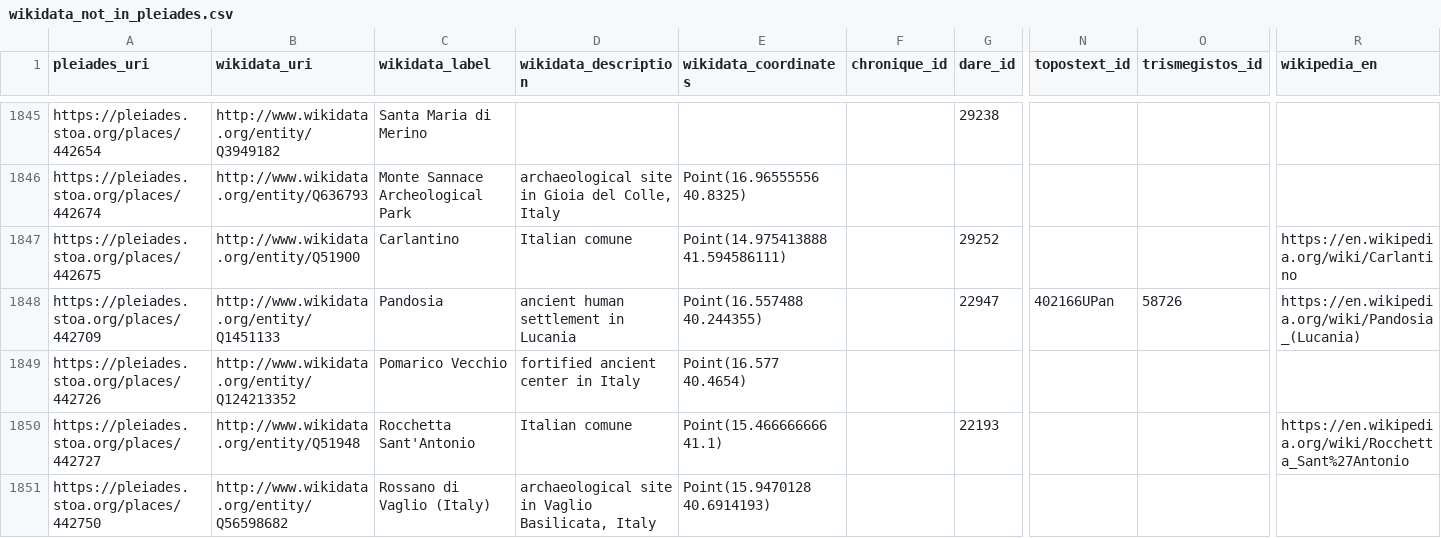
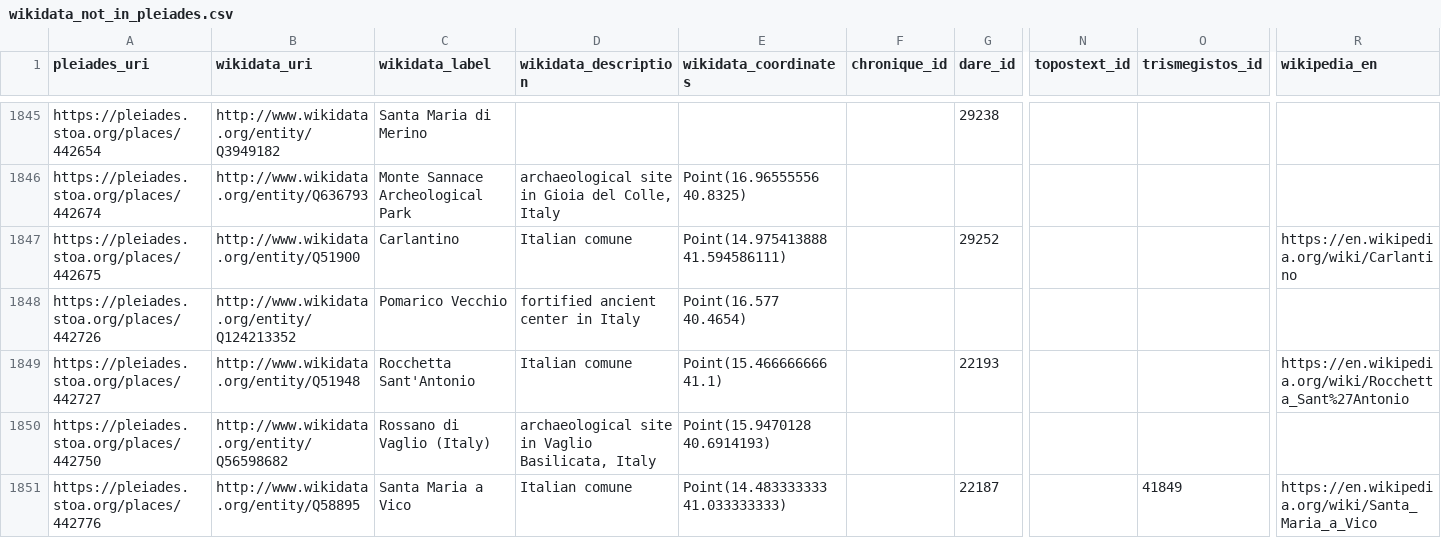
Before and after one commit to isawnyu/pleiades_wikidata, a CSV file: data/wikidata_not_in_pleiades.csv, drawn as a sheet; only a part is shown, gaps mark what is left out; the shorter side is filled out with more unchanged rows; rows hold the shown columns only; the diff covers the shown part only; the diff names each change by its address in the sheet, - before the commit and + after, or states it on an @@ line.

Commit message:
updated pleiades wikidata: 16,566 Wikidata entities include a Pleiades ID property and 10,892 Pleiades entities include a Wikidata ID property. Of these, 10,604 are mutual (bidirectional). There are: 3,856 Pleiades resources to which Wikidata links can be added after they are checked; 288 Wikidata items to which Pleiades IDs can be added after they are checked; 81 Wikidata items that each link to more than one Pleiades ID (violates the Wikidata 'single-value constraint'); and 1,837 Pleiades resources to each of which more than one Wikidata Item link (violates the Wikidata 'distinct-values constraint').

```diff
--- a/data/wikidata_not_in_pleiades.csv
+++ b/data/wikidata_not_in_pleiades.csv
-row 1848: https://pleiades.stoa.org/places/442709 | http://www.wikidata.org/entity/Q1451133 | Pandosia | ancient human settlement in Lucania | Point(16.557488 40.244355) |  | 22947 | 402166UPan | 58726 | https://en.wikipedia.org/wiki/Pandosia_(Lucania)
```
Also changed, not shown: 3 removed rows elsewhere in this file, data/pleiades_not_in_wikidata.csv, 1 other file.
